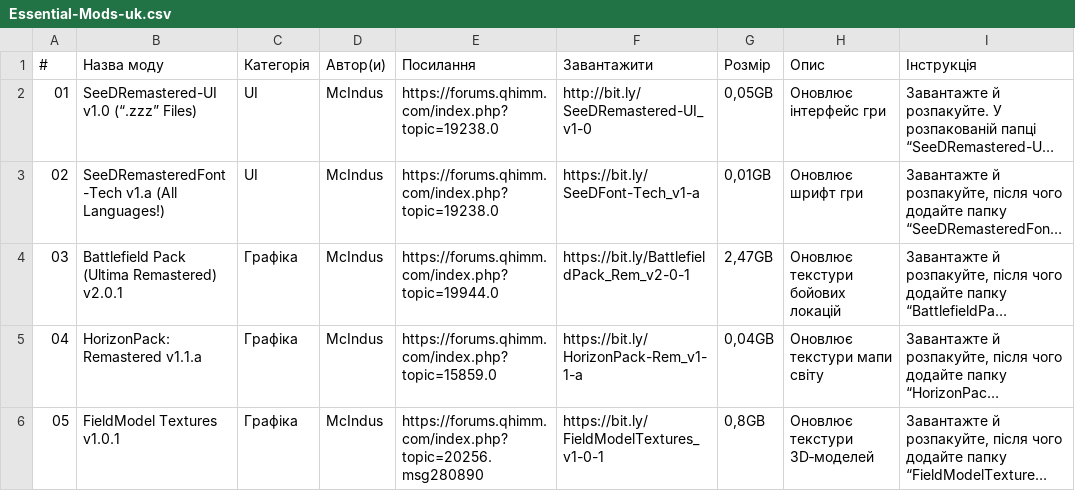
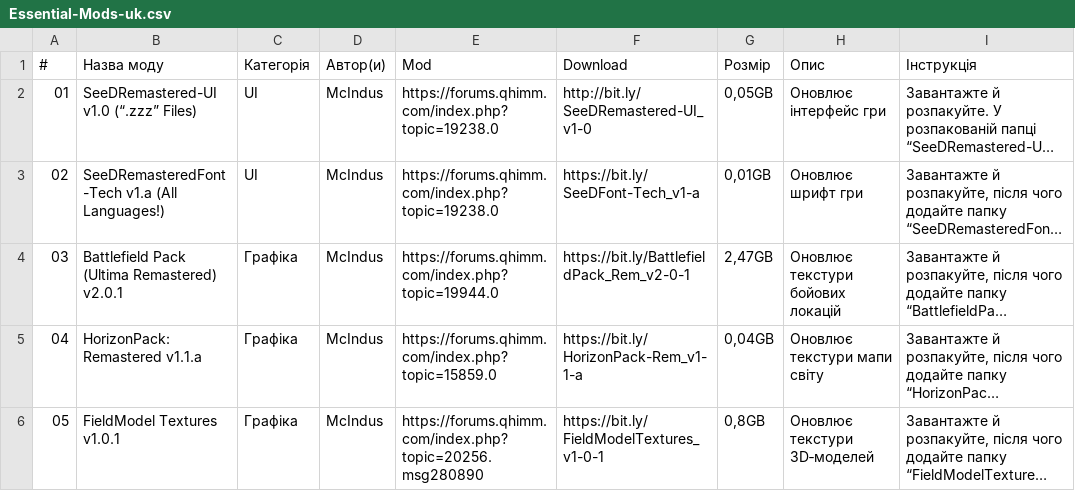
Before and after one commit to UltimateRemaster/Final-Fantasy-08, a CSV file: Eden Launcher/Languages/Essential-Mods-uk.csv, drawn as a sheet; only a part is shown; long unchanged cells end in …; the diff names each change by its address in the sheet, - before the commit and + after, or states it on an @@ line.

Commit message:
Update Mod & Download Coluns

```diff
--- a/Eden Launcher/Languages/Essential-Mods-uk.csv
+++ b/Eden Launcher/Languages/Essential-Mods-uk.csv
-E1: Посилання
+E1: Mod
-F1: Завантажити
+F1: Download
```
Also changed, not shown: Eden Launcher/Languages/Essential-Mods-de.csv, Eden Launcher/Languages/Essential-Mods-es.csv, 8 other files.
